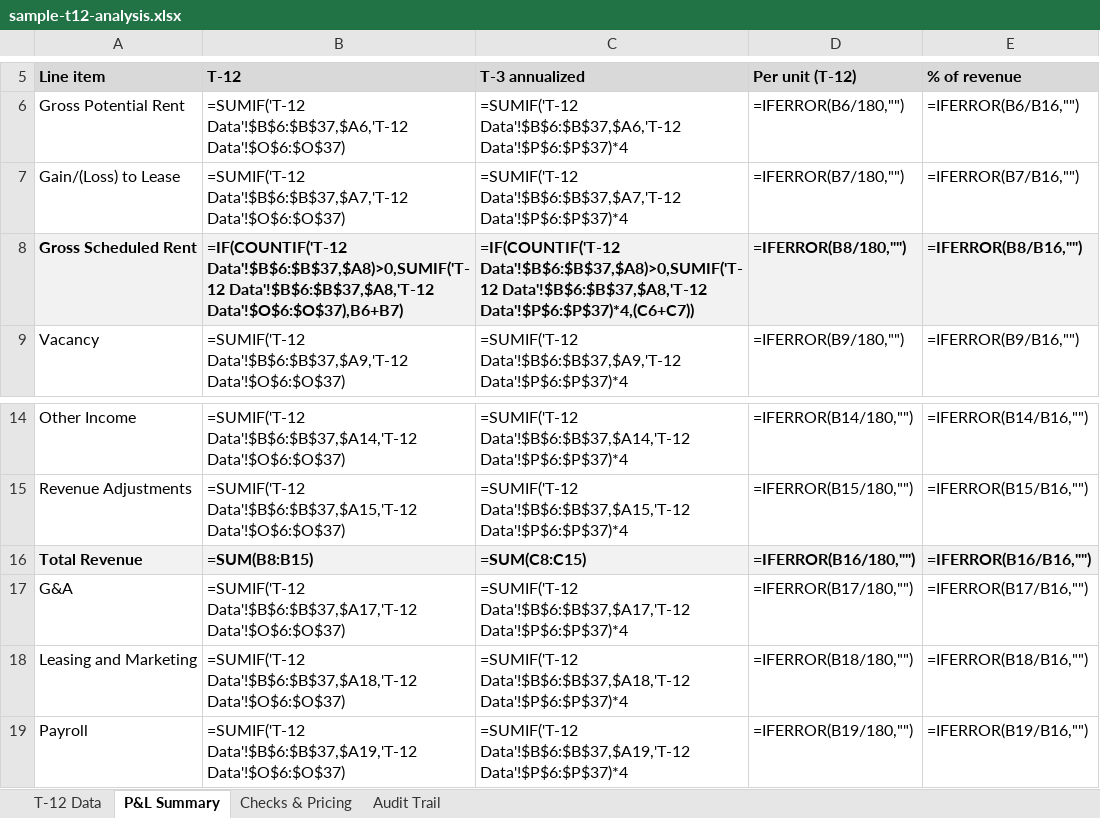
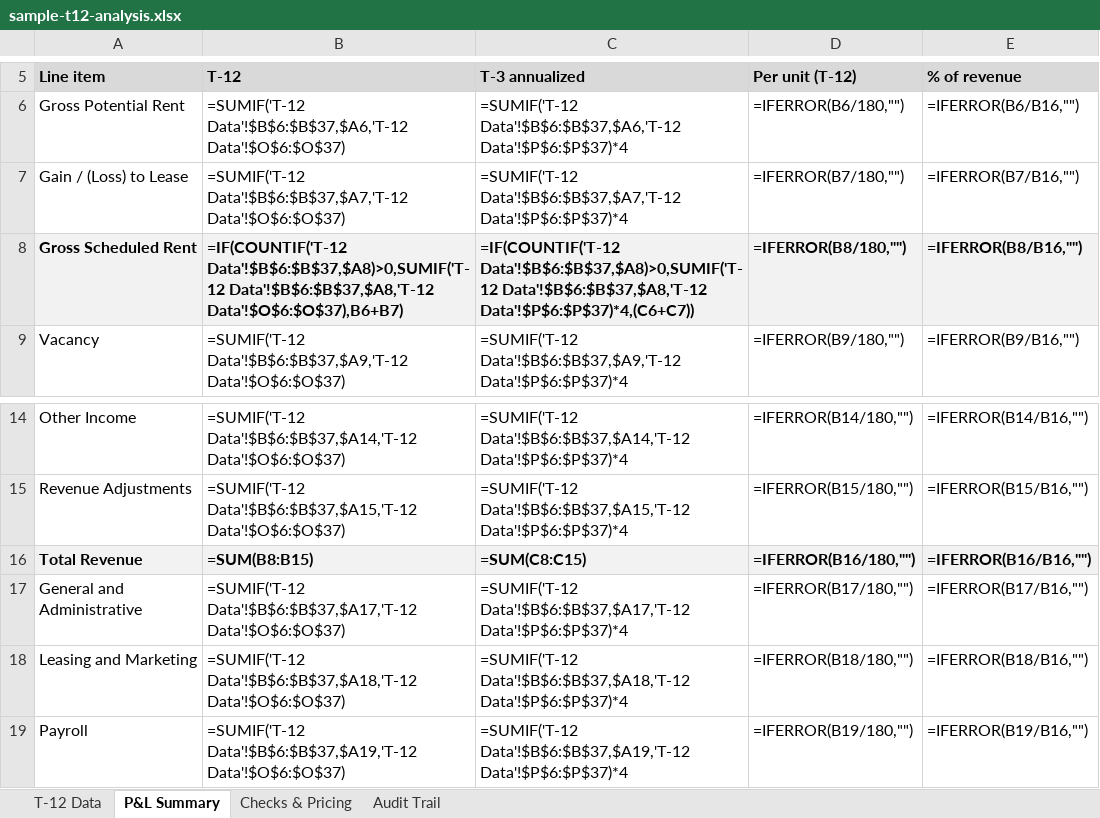
Before and after one commit to hermanian06/herman-chan-site, an Excel workbook: public/downloads/underwriting-demo/sample-t12-analysis.xlsx, sheet P&L Summary, drawn as a sheet; only a part is shown, gaps mark what is left out; values as stored, in another font and other column widths than the file's, no borders; formulas without a stored value are shown as written; the diff names each change by its address in the sheet, - before the commit and + after, or states it on an @@ line.

Commit message:
restage the fixture: contract category labels, and a narrative that fits this deal
Two changes reach the published set. The T-12 category labels now match the
production skill's contract character-exact (General and Administrative, not G&A;
Gain / (Loss) to Lease with its spaces) - they are a join key, and a drifted one
matches nothing while erroring nowhere.

And the comp-set narrative is derived from the fixture's own swap instead of a
template. It previously said one community was "replaced" when one was added and
none removed, and called the newcomer "newer" when it is older than every
community in set A. Both now come from the facts.

```diff
--- a/public/downloads/underwriting-demo/sample-t12-analysis.xlsx (sheet P&L Summary)
+++ b/public/downloads/underwriting-demo/sample-t12-analysis.xlsx (sheet P&L Summary)
-A7: Gain/(Loss) to Lease
+A7: Gain / (Loss) to Lease
-A17: G&A
+A17: General and Administrative
```
Also changed, not shown: sheet T-12 Data, sheet Checks & Pricing, public/downloads/underwriting-demo/sample-deal-summary.xlsx, public/downloads/underwriting-demo/sample-model-ready-outputs.xlsx, 6 other files.
